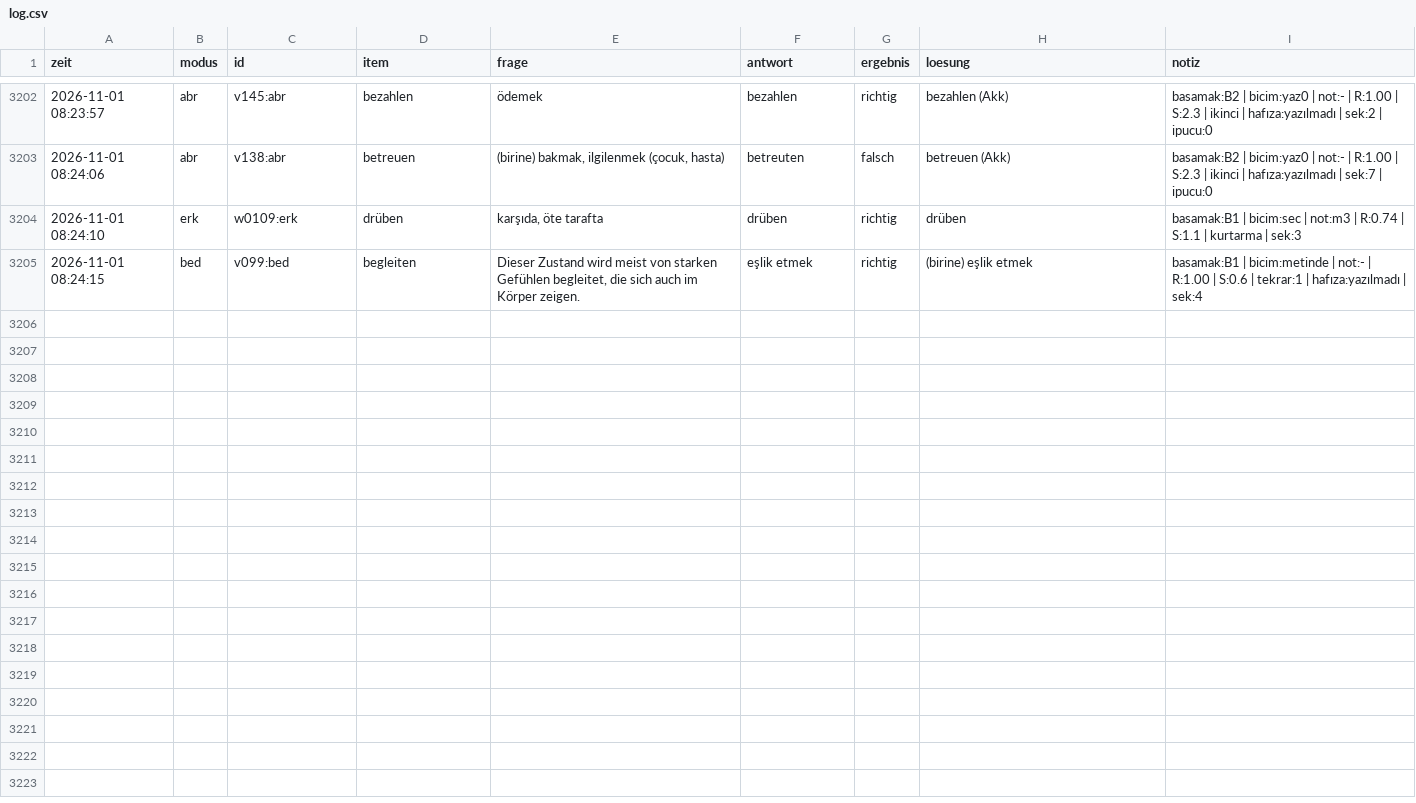
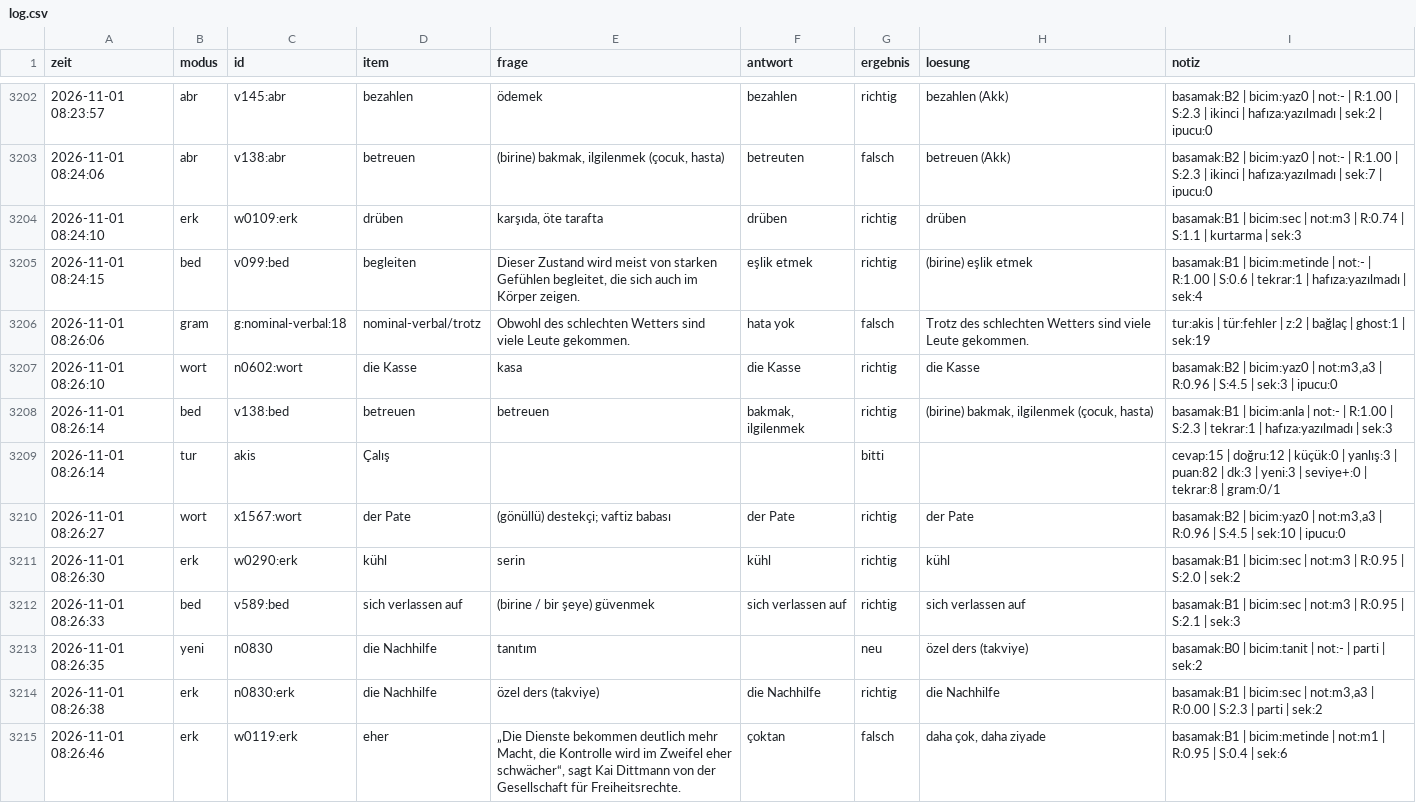
Before and after one commit to TunaArslankaya/Almanca-Tekrar, a CSV file: log/log.csv, drawn as a sheet; only a part is shown, gaps mark what is left out; the diff covers the shown part only.

Commit message:
log: 19 cevap

```diff
--- a/log/log.csv
+++ b/log/log.csv
@@ -3205 +3205,11 @@
 2026-11-01 08:24:15;bed;v099:bed;begleiten;Dieser Zustand wird meist von starken Gefühlen begleitet, die sich auch im Körper zeigen.;eşlik etmek;richtig;(birine) eşlik etmek;basamak:B1 | bicim:metinde | not:- | R:1.00 | S:0.6 | tekrar:1 | hafıza:yazılmadı | sek:4
+2026-11-01 08:26:06;gram;g:nominal-verbal:18;nominal-verbal/trotz;Obwohl des schlechten Wetters sind viele Leute gekommen.;hata yok;falsch;Trotz des schlechten Wetters sind viele Leute gekommen.;tur:akis | tür:fehler | z:2 | bağlaç | ghost:1 | sek:19
+2026-11-01 08:26:10;wort;n0602:wort;die Kasse;kasa;die Kasse;richtig;die Kasse;basamak:B2 | bicim:yaz0 | not:m3,a3 | R:0.96 | S:4.5 | sek:3 | ipucu:0
+2026-11-01 08:26:14;bed;v138:bed;betreuen;betreuen;bakmak, ilgilenmek;richtig;(birine) bakmak, ilgilenmek (çocuk, hasta);basamak:B1 | bicim:anla | not:- | R:1.00 | S:2.3 | tekrar:1 | hafıza:yazılmadı | sek:3
+2026-11-01 08:26:14;tur;akis;Çalış;;;bitti;;cevap:15 | doğru:12 | küçük:0 | yanlış:3 | puan:82 | dk:3 | yeni:3 | seviye+:0 | tekrar:8 | gram:0/1
+2026-11-01 08:26:27;wort;x1567:wort;der Pate;"(gönüllü) destekçi; vaftiz babası";der Pate;richtig;der Pate;basamak:B2 | bicim:yaz0 | not:m3,a3 | R:0.96 | S:4.5 | sek:10 | ipucu:0
+2026-11-01 08:26:30;erk;w0290:erk;kühl;serin;kühl;richtig;kühl;basamak:B1 | bicim:sec | not:m3 | R:0.95 | S:2.0 | sek:2
+2026-11-01 08:26:33;bed;v589:bed;sich verlassen auf;(birine / bir şeye) güvenmek;sich verlassen auf;richtig;sich verlassen auf;basamak:B1 | bicim:sec | not:m3 | R:0.95 | S:2.1 | sek:3
+2026-11-01 08:26:35;yeni;n0830;die Nachhilfe;tanıtım;;neu;özel ders (takviye);basamak:B0 | bicim:tanit | not:- | parti | sek:2
+2026-11-01 08:26:38;erk;n0830:erk;die Nachhilfe;özel ders (takviye);die Nachhilfe;richtig;die Nachhilfe;basamak:B1 | bicim:sec | not:m3,a3 | R:0.00 | S:2.3 | parti | sek:2
+2026-11-01 08:26:46;erk;w0119:erk;eher;„Die Dienste bekommen deutlich mehr Macht, die Kontrolle wird im Zweifel eher schwächer“, sagt Kai Dittmann von der Gesellschaft für Freiheitsrechte.;çoktan;falsch;daha çok, daha ziyade;basamak:B1 | bicim:metinde | not:m1 | R:0.95 | S:0.4 | sek:6
```
Also changed, not shown: 9 added rows elsewhere in this file.
